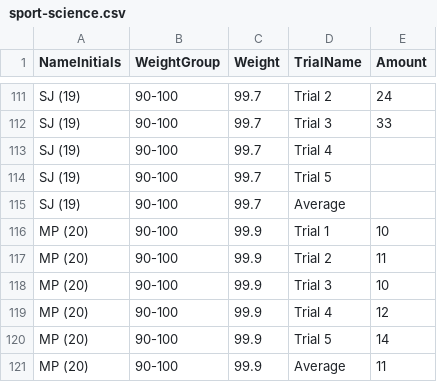
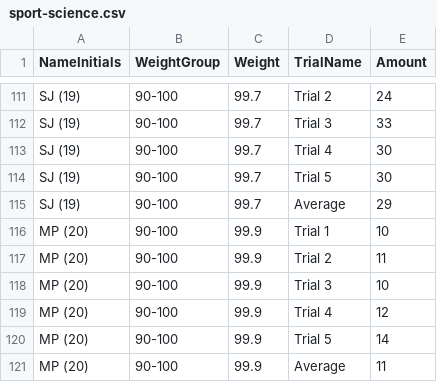
Before and after one commit to staszekj/jakub-sport-science, a CSV file: data/sport-science.csv, drawn as a sheet; only a part is shown, gaps mark what is left out; the diff names each change by its address in the sheet, - before the commit and + after, or states it on an @@ line.

```diff
--- a/data/sport-science.csv
+++ b/data/sport-science.csv
-E113:E114 (Amount): (empty)
+E113:E114 (Amount): 30
-E115 (Amount): (empty)
+E115 (Amount): 29
```
Also changed, not shown: 1 other file.
